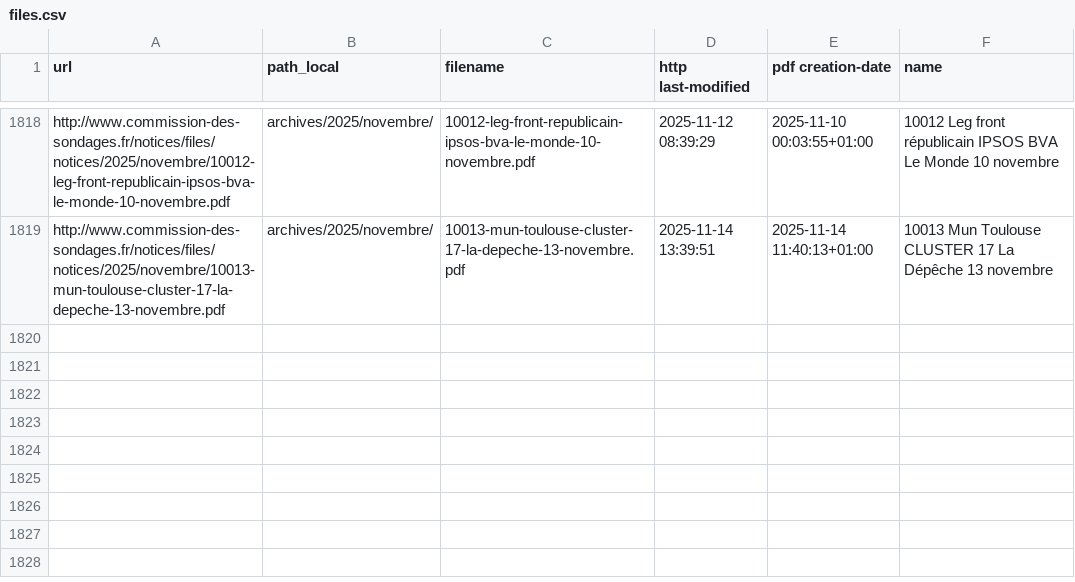
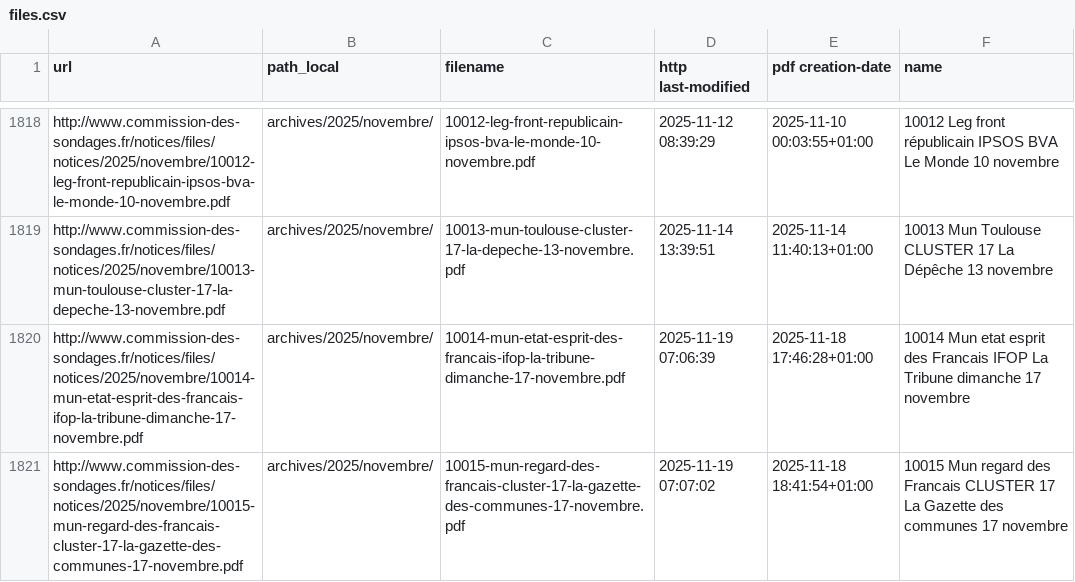
Before and after one commit to nsppolls/sondages-commission-index, a CSV file: files.csv, drawn as a sheet; only a part is shown, gaps mark what is left out.

```diff
--- a/files.csv
+++ b/files.csv
@@ -1819 +1819,3 @@ http://www.commission-des-sondages.fr/notices/files/notices/2025/novembre/10012-
 http://www.commission-des-sondages.fr/notices/files/notices/2025/novembre/10013-mun-toulouse-cluster-17-la-depeche-13-novembre.pdf,archives/2025/novembre/,10013-mun-toulouse-cluster-17-la-depeche-13-novembre.pdf,2025-11-14 13:39:51,2025-11-14 11:40:13+01:00,10013 Mun Toulouse CLUSTER 17 La Dépêche 13 novembre
+http://www.commission-des-sondages.fr/notices/files/notices/2025/novembre/10014-mun-etat-esprit-des-francais-ifop-la-tribune-dimanche-17-novembre.pdf,archives/2025/novembre/,10014-mun-etat-esprit-des-francais-ifop-la-tribune-dimanche-17-novembre.pdf,2025-11-19 07:06:39,2025-11-18 17:46:28+01:00,10014 Mun etat esprit des Francais IFOP La Tribune dimanche 17 novembre
+http://www.commission-des-sondages.fr/notices/files/notices/2025/novembre/10015-mun-regard-des-francais-cluster-17-la-gazette-des-communes-17-novembre.pdf,archives/2025/novembre/,10015-mun-regard-des-francais-cluster-17-la-gazette-des-communes-17-novembre.pdf,2025-11-19 07:07:02,2025-11-18 18:41:54+01:00,10015 Mun regard des Francais CLUSTER 17 La Gazette des communes 17 novembre
```
Also changed, not shown: base.csv, 3 other files.
